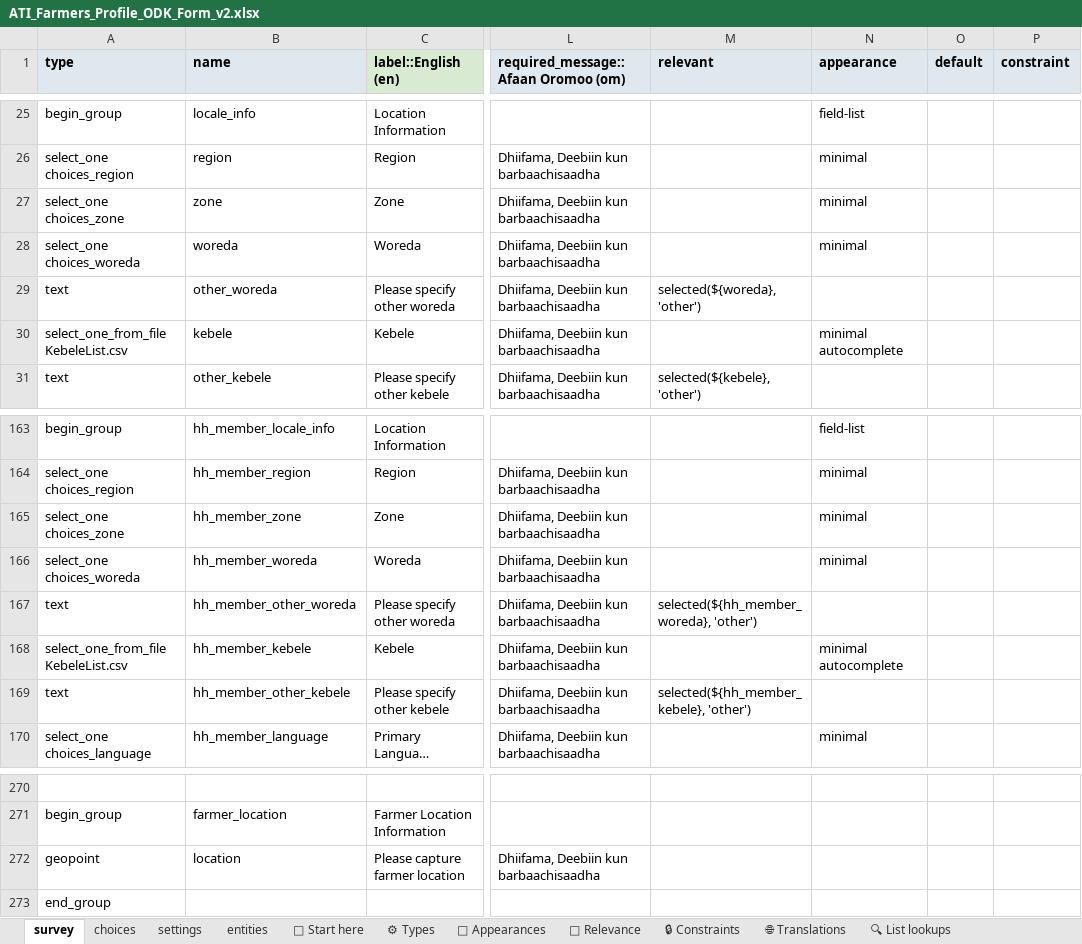
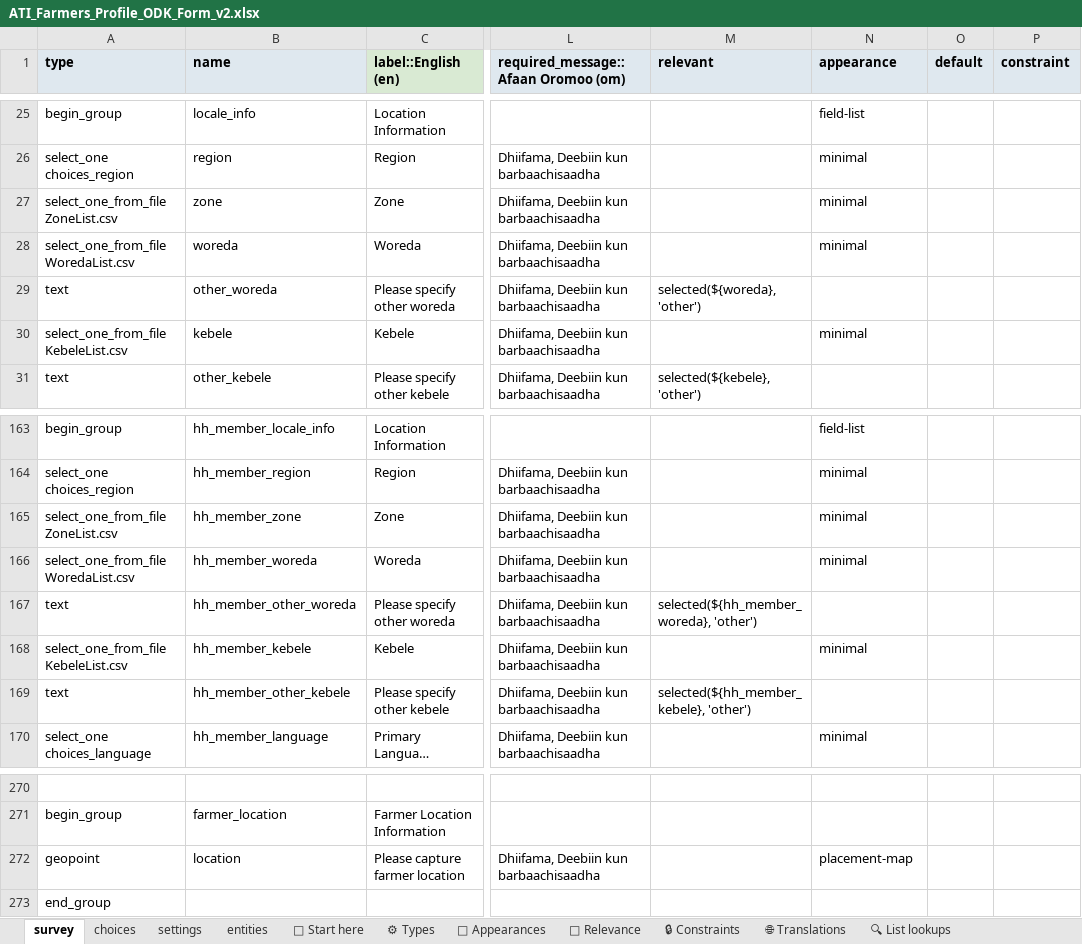
Before and after one commit to Centre-for-Open-Societal-Systems/farmer-registry, an Excel workbook: odk/ATI_Farmers_Profile_ODK_Form_v2.xlsx, sheet survey, drawn as a sheet; only a part is shown, gaps mark what is left out; long unchanged cells end in …; values as stored, in another font and other column widths than the file's, no borders; conditional formats and table styles not drawn; the diff names each change by its address in the sheet, - before the commit and + after, or states it on an @@ line.

Commit message:
Fix ODK location dropdowns and map placement with compact canonical media

```diff
--- a/odk/ATI_Farmers_Profile_ODK_Form_v2.xlsx (sheet survey)
+++ b/odk/ATI_Farmers_Profile_ODK_Form_v2.xlsx (sheet survey)
-A27 (type): select_one choices_zone
+A27 (type): select_one_from_file ZoneList.csv
-A28 (type): select_one choices_woreda
+A28 (type): select_one_from_file WoredaList.csv
-N30 (appearance): minimal autocomplete
+N30 (appearance): minimal
-A165 (type): select_one choices_zone
+A165 (type): select_one_from_file ZoneList.csv
-A166 (type): select_one choices_woreda
+A166 (type): select_one_from_file WoredaList.csv
-N168 (appearance): minimal autocomplete
+N168 (appearance): minimal
-N272 (appearance): (empty)
+N272 (appearance): placement-map
```
Also changed, not shown: sheet choices, sheet settings, 7 other files.
